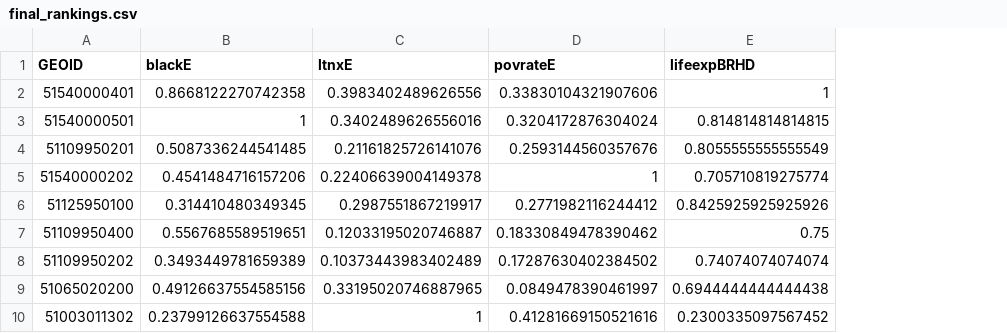
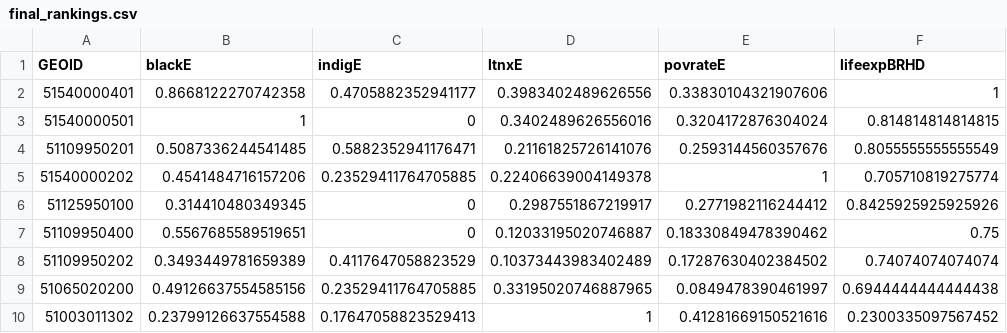
Before and after one commit to virginiaequitycenter/brhd-vaccines, a CSV file: assignment1_tractrankings/final_rankings.csv, drawn as a sheet; only a part is shown; the diff names each change by its address in the sheet, - before the commit and + after, or states it on an @@ line.

Commit message:
added in indigenous

```diff
--- a/assignment1_tractrankings/final_rankings.csv
+++ b/assignment1_tractrankings/final_rankings.csv
+column C (indigE), rows 2-10: 0.4705882352941177 | 0 | 0.5882352941176471 | 0.23529411764705885 | 0 | 0 | 0.4117647058823529 | 0.23529411764705885 | 0.17647058823529413
```
Also changed, not shown: 5 other files.
